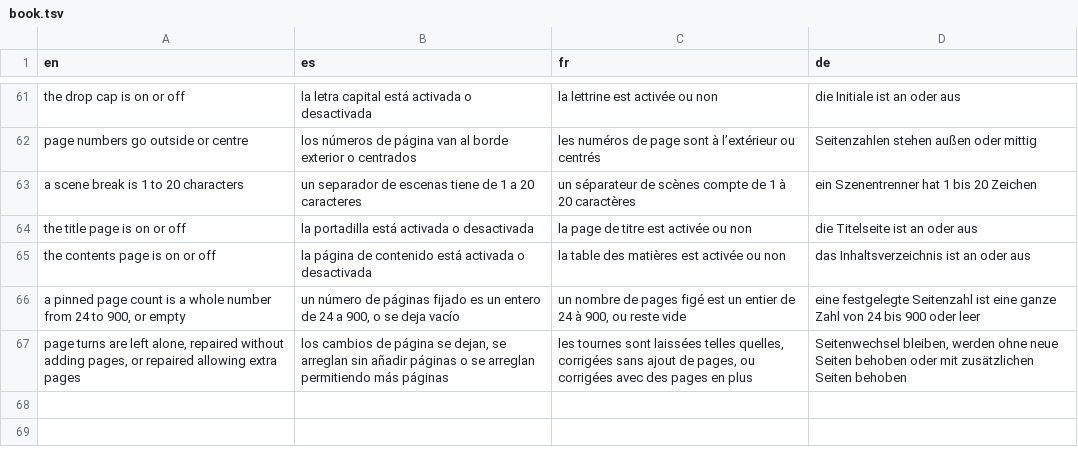
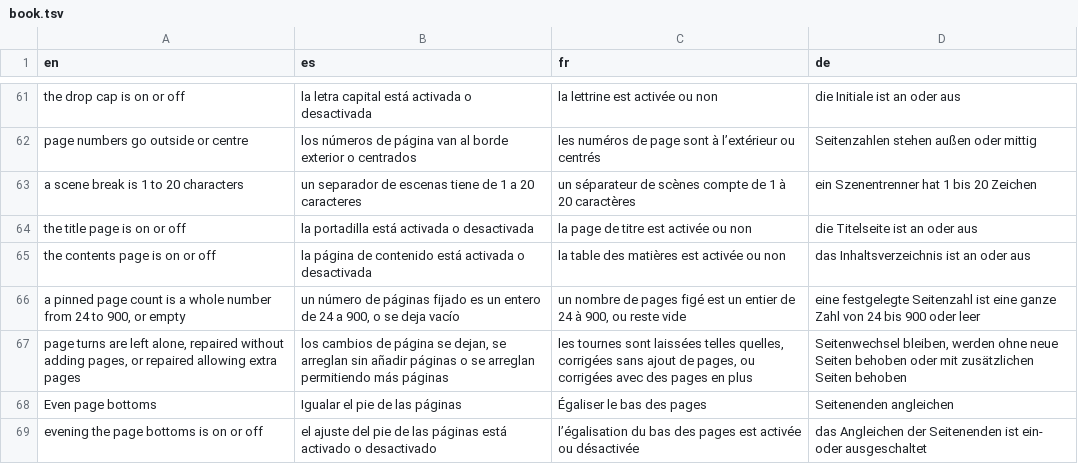
Before and after one commit to neogentrics/rt-press, a TSV file: src/locales/source/book.tsv, drawn as a sheet; only a part is shown, gaps mark what is left out; the diff names each change by its address in the sheet, - before the commit and + after, or states it on an @@ line.

```diff
--- a/src/locales/source/book.tsv
+++ b/src/locales/source/book.tsv
+row 68: Even page bottoms | Igualar el pie de las páginas | Égaliser le bas des pages | Seitenenden angleichen
+row 69: evening the page bottoms is on or off | el ajuste del pie de las páginas está activado o desactivado | l’égalisation du bas des pages est activée ou désactivée | das Angleichen der Seitenenden ist ein- oder ausgeschaltet
```
Also changed, not shown: src/locales/source/build.tsv, 28 other files.
